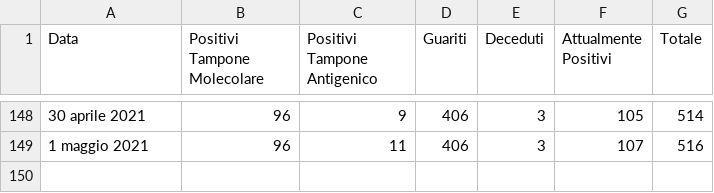
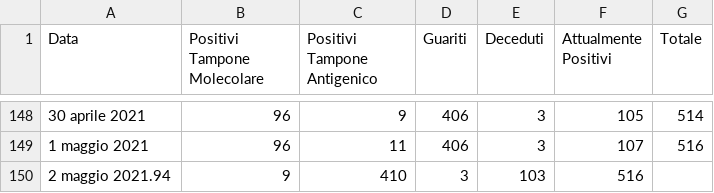
Before and after one commit to francescopoliti/CITTANOVA-COVID-19, a CSV file: DATI_GIORNALIERI_COVID-19.csv, drawn as a sheet; only a part is shown, gaps mark what is left out.

Commit message:
Update DATI_GIORNALIERI_COVID-19.csv

```diff
--- a/DATI_GIORNALIERI_COVID-19.csv
+++ b/DATI_GIORNALIERI_COVID-19.csv
@@ -149 +149,2 @@ Data,Positivi Tampone Molecolare,Positivi Tampone Antigenico,Guariti,Deceduti,At
 1 maggio 2021,96,11,406,3,107,516
+2 maggio 2021.94,9,410,3,103,516
```
